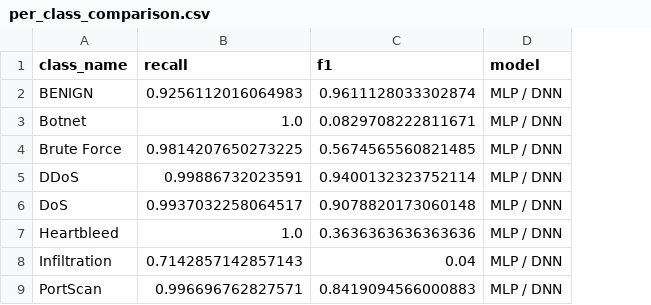
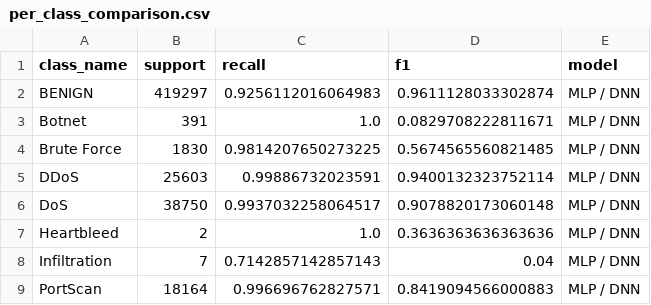
Before and after one commit to prasad-xma/SE4050-DL, a CSV file: results/model_comparison/per_class_comparison.csv, drawn as a sheet; only a part is shown; the diff names each change by its address in the sheet, - before the commit and + after, or states it on an @@ line.

Commit message:
Enhance model comparison results with additional metrics and new files

```diff
--- a/results/model_comparison/per_class_comparison.csv
+++ b/results/model_comparison/per_class_comparison.csv
+column B (support), rows 2-9: 419297 | 391 | 1830 | 25603 | 38750 | 2 | 7 | 18164
```
Also changed, not shown: 3 other files.
